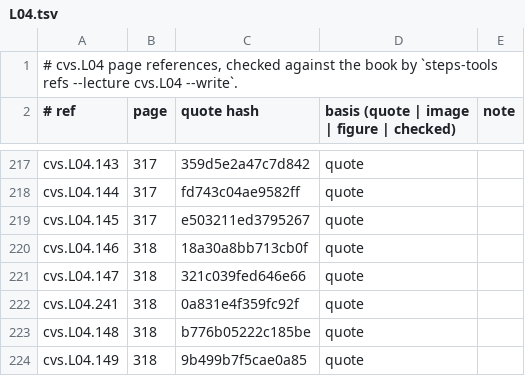
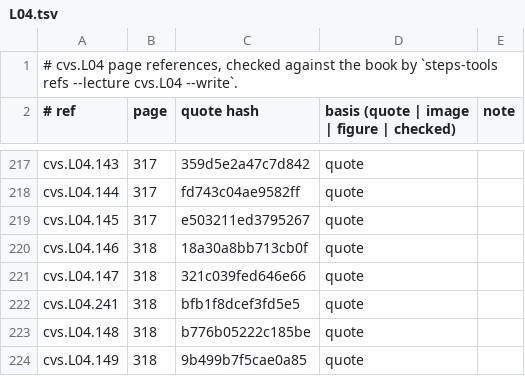
Before and after one commit to MohamedRef/Steps-app, a TSV file: content/book-refs/cvs/L04.tsv, drawn as a sheet; only a part is shown, gaps mark what is left out.

Commit message:
Complete the syncope definition quote (#678)
cvs.L04.241 now quotes First Aid p. 318 in full: "Transient loss of consciousness caused by a period of ↓ cerebral blood flow." Book refs refreshed.

Fixes #662

```diff
--- a/content/book-refs/cvs/L04.tsv
+++ b/content/book-refs/cvs/L04.tsv
@@ -221,3 +221,3 @@ cvs.L04.146	318	18a30a8bb713cb0f	quote
 cvs.L04.147	318	321c039fed646e66	quote	
-cvs.L04.241	318	0a831e4f359fc92f	quote	
+cvs.L04.241	318	bfb1f8dcef3fd5e5	quote	
 cvs.L04.148	318	b776b05222c185be	quote	
```
Also changed, not shown: 2 other files.
